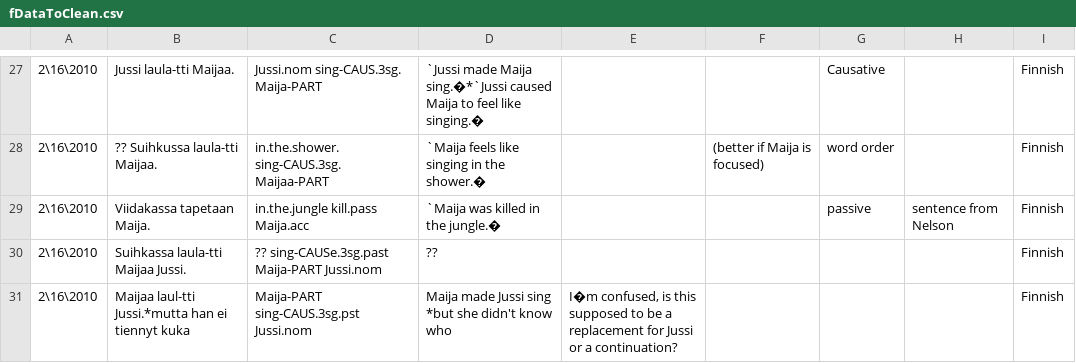
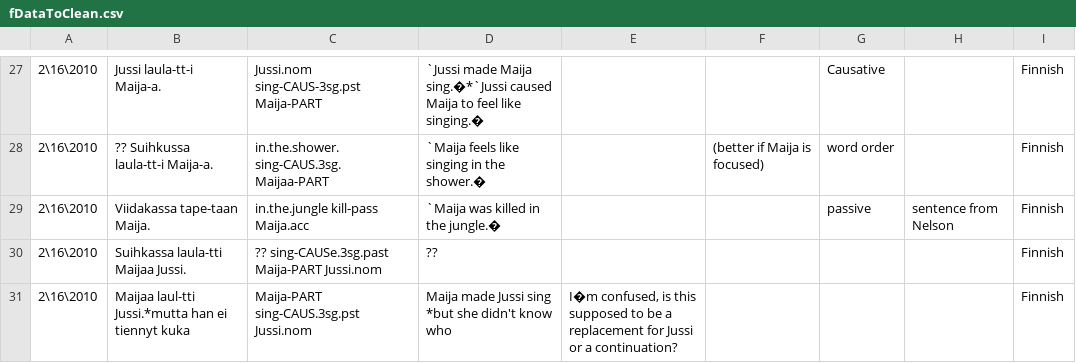
Before and after one commit to FieldDB/DictionaryChromeExtension, a CSV file: GoldStandardFinnishData/fDataToClean.csv, drawn as a sheet; only a part is shown, gaps mark what is left out; the diff covers the shown part only; the diff names each change by its address in the sheet, - before the commit and + after, or states it on an @@ line.

```diff
--- a/GoldStandardFinnishData/fDataToClean.csv
+++ b/GoldStandardFinnishData/fDataToClean.csv
-B27: Jussi laula-tti Maijaa.
+B27: Jussi laula-tt-i Maija-a.
-C27: Jussi.nom sing-CAUS.3sg. Maija-PART
+C27: Jussi.nom sing-CAUS-3sg.pst Maija-PART
-B28: ?? Suihkussa laula-tti Maijaa.
+B28: ?? Suihkussa laula-tt-i Maija-a.
-B29: Viidakassa tapetaan Maija.
+B29: Viidakassa tape-taan Maija.
-C29: in.the.jungle kill.pass Maija.acc
+C29: in.the.jungle kill-pass Maija.acc
```
Also changed, not shown: 32 edited cells elsewhere in this file.
